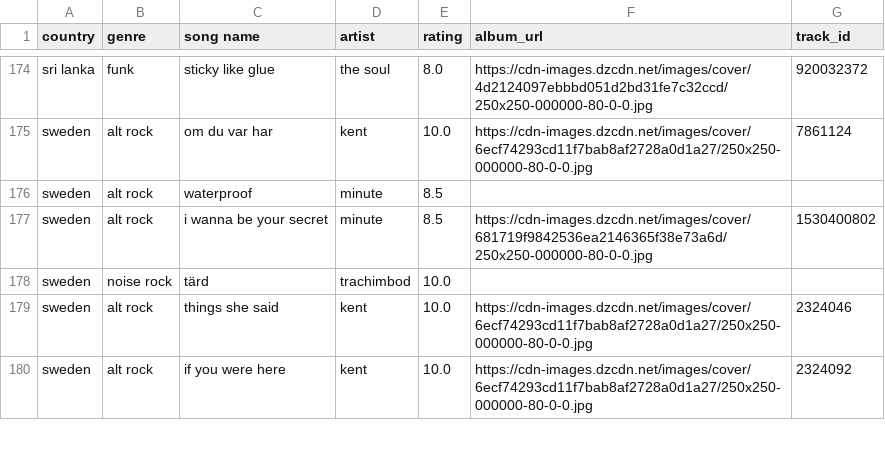
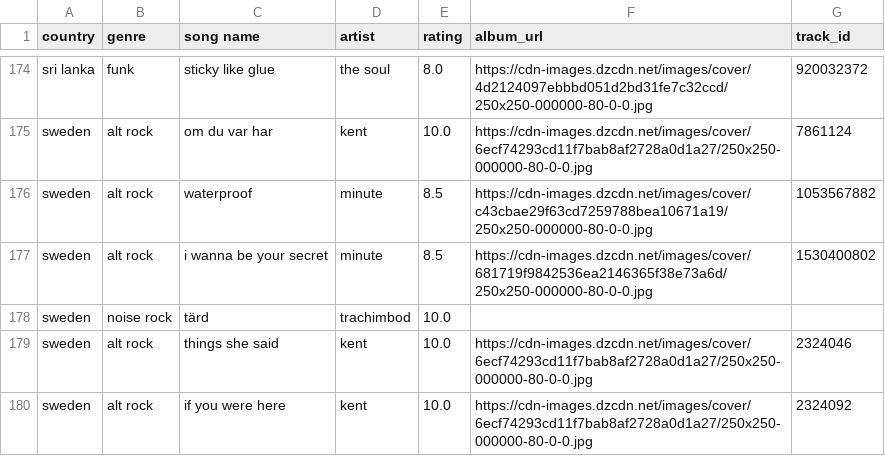
Before and after one commit to saladchalice/Alt-Around-the-World, a CSV file: data/lnos2.csv, drawn as a sheet; only a part is shown, gaps mark what is left out; the diff covers the shown part only.

```diff
--- a/data/lnos2.csv
+++ b/data/lnos2.csv
@@ -175,3 +175,3 @@ sri lanka,funk,sticky like glue,the soul,8.0,https://cdn-images.dzcdn.net/images
 sweden,alt rock,om du var har,kent,10.0,https://cdn-images.dzcdn.net/images/cover/6ecf74293cd11f7bab8af2728a0d1a27/250x250-000000-80-0-0.jpg,7861124
-sweden,alt rock,waterproof,minute,8.5,,
+sweden,alt rock,waterproof,minute,8.5,https://cdn-images.dzcdn.net/images/cover/c43cbae29f63cd7259788bea10671a19/250x250-000000-80-0-0.jpg,1053567882
 sweden,alt rock,i wanna be your secret,minute,8.5,https://cdn-images.dzcdn.net/images/cover/681719f9842536ea2146365f38e73a6d/250x250-000000-80-0-0.jpg,1530400802
```
Also changed, not shown: 12 edited cells elsewhere in this file, 1 other file.
